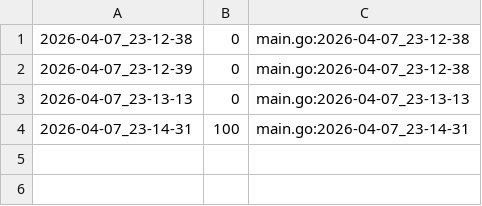
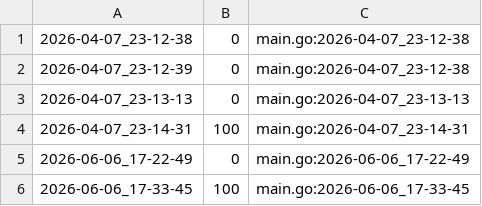
Before and after one commit to qxcode-course/ed-ter-bloco-a-DanielAlmeid0, a CSV file: .tko/track/ed@labirinto/track.csv, drawn as a sheet; the diff names each change by its address in the sheet, - before the commit and + after, or states it on an @@ line.

```diff
--- a/.tko/track/ed@labirinto/track.csv
+++ b/.tko/track/ed@labirinto/track.csv
+row 5: 2026-06-06_17-22-49 | 0 | main.go:2026-06-06_17-22-49
+row 6: 2026-06-06_17-33-45 | 100 | main.go:2026-06-06_17-33-45
```
Also changed, not shown: .tko/track/ed@fractais_png/track.csv, .tko/track/ed@triangulo/track.csv, 45 other files.
